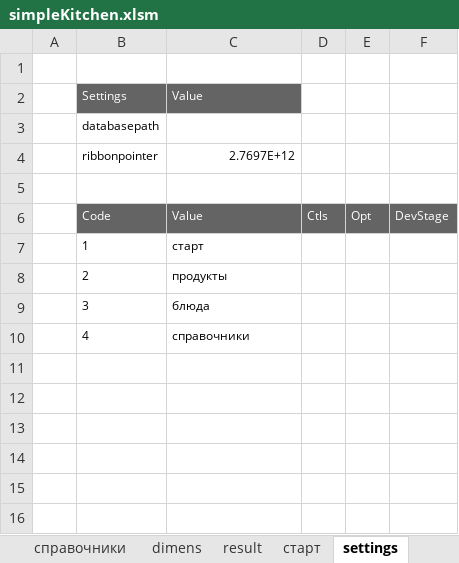
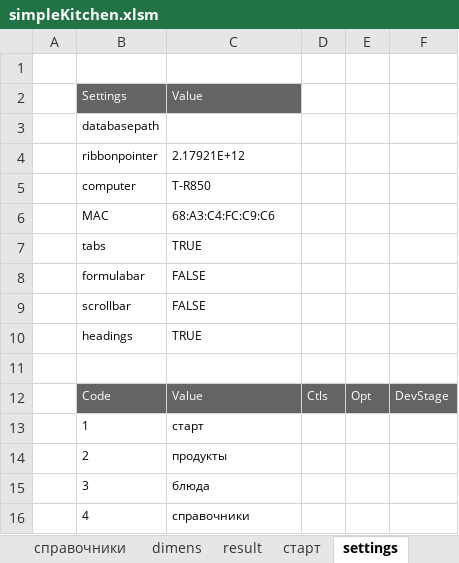
Before and after one commit to myshkarus/simplekitchen, an Excel workbook: simpleKitchen.xlsm, sheet settings, drawn as a sheet; values as stored, in another font and other column widths than the file's, no borders; the diff names each change by its address in the sheet, - before the commit and + after, or states it on an @@ line.

Commit message:
Fixing some errors

```diff
--- a/simpleKitchen.xlsm (sheet settings)
+++ b/simpleKitchen.xlsm (sheet settings)
-C4: 2.7697E+12
+C4: 2.17921E+12
-C4 alignment: right
+C4 alignment: left
+row 5:  | computer | T-R850
+row 6:  | MAC | 68:A3:C4:FC:C9:C6
+row 7:  | tabs | TRUE
+row 8:  | formulabar | FALSE
+row 9:  | scrollbar | FALSE
+row 10:  | headings | TRUE
```
Also changed, not shown: charts or pictures.
